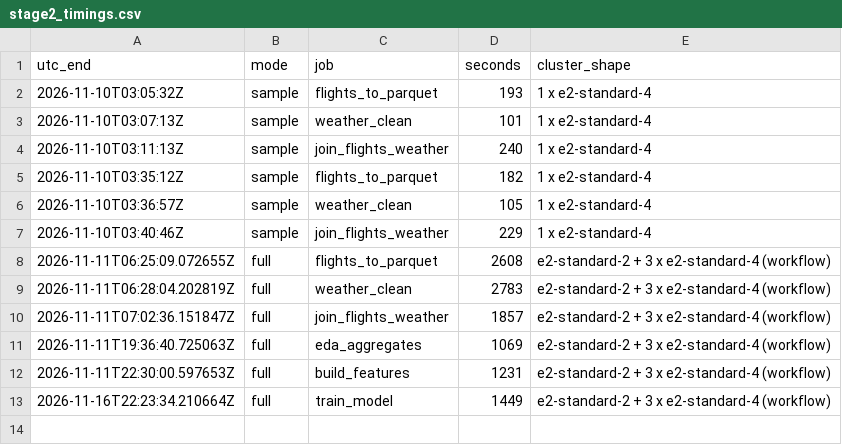
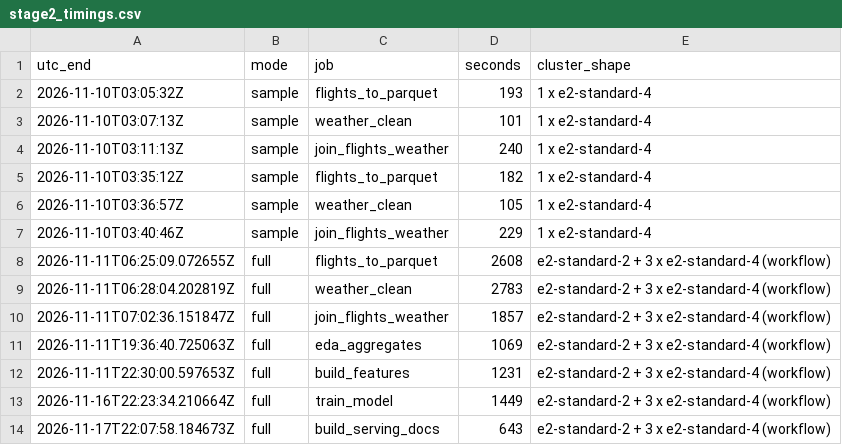
Before and after one commit to jpark187/Flight-Delay-Prediction-Pipeline, a CSV file: results/stage2_timings.csv, drawn as a sheet.

Commit message:
Stage 5: MongoDB loaded; ask-it-twice agrees (275,505 flights); BTS within 0.2 pts

```diff
--- a/results/stage2_timings.csv
+++ b/results/stage2_timings.csv
@@ -13 +13,2 @@ utc_end,mode,job,seconds,cluster_shape
 2026-11-16T22:23:34.210664Z,full,train_model,1449,e2-standard-2 + 3 x e2-standard-4 (workflow)
+2026-11-17T22:07:58.184673Z,full,build_serving_docs,643,e2-standard-2 + 3 x e2-standard-4 (workflow)
```
Also changed, not shown: 13 other files.
